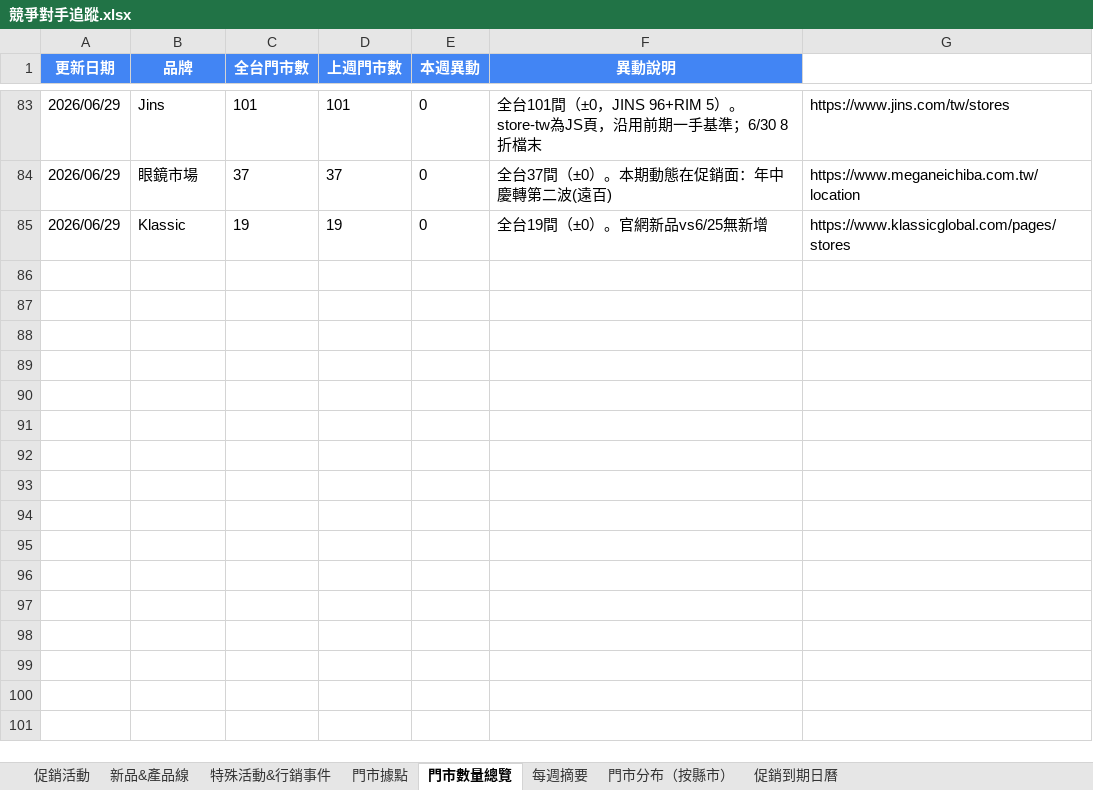
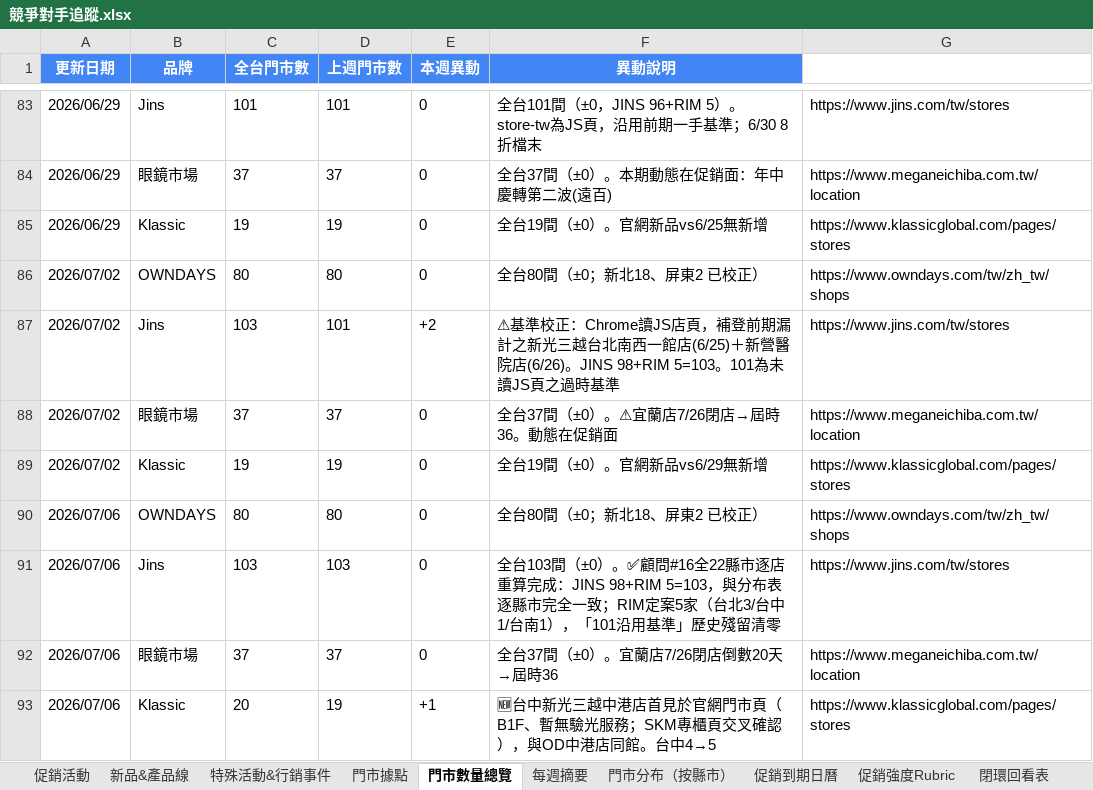
Before and after one commit to howard0820/OD-competitor, an Excel workbook: 競爭對手追蹤.xlsx, sheet 門市數量總覽, drawn as a sheet; only a part is shown, gaps mark what is left out; values as stored, in another font and other column widths than the file's, no borders; the diff names each change by its address in the sheet, - before the commit and + after, or states it on an @@ line.

Commit message:
週報自動更新 20260706（W29 週一：Klassic台中中港店同館開櫃19→20、JINS全22縣市重算103定案RIM5、JINS調光8折新檔、閉環回看表交付；含7/2週四批次）

```diff
--- a/競爭對手追蹤.xlsx (sheet 門市數量總覽)
+++ b/競爭對手追蹤.xlsx (sheet 門市數量總覽)
+sheet tab: 促銷強度Rubric
+sheet tab: 閉環回看表
+row 86: 2026/07/02 | OWNDAYS | 80 | 80 | 0 | 全台80間（±0；新北18、屏東2 已校正） | https://www.owndays.com/tw/zh_tw/shops
+row 87: 2026/07/02 | Jins | 103 | 101 | +2 | ⚠基準校正：Chrome讀JS店頁，補登前期漏計之新光三越台北南西一館店(6/25)＋新營醫院店(6/26)。JINS 98+RIM 5=103。101為未讀JS頁之過時基準 | https://www.jins.com/tw/stores
+row 88: 2026/07/02 | 眼鏡市場 | 37 | 37 | 0 | 全台37間（±0）。⚠宜蘭店7/26閉店→屆時36。動態在促銷面 | https://www.meganeichiba.com.tw/location
+row 89: 2026/07/02 | Klassic | 19 | 19 | 0 | 全台19間（±0）。官網新品vs6/29無新增 | https://www.klassicglobal.com/pages/stores
+row 90: 2026/07/06 | OWNDAYS | 80 | 80 | 0 | 全台80間（±0；新北18、屏東2 已校正） | https://www.owndays.com/tw/zh_tw/shops
+row 91: 2026/07/06 | Jins | 103 | 103 | 0 | 全台103間（±0）。✅顧問#16全22縣市逐店重算完成：JINS 98+RIM 5=103，與分布表逐縣市完全一致；RIM定案5家（台北3/台中1/台南1），「101沿用基準」歷史殘留清零 | https://www.jins.com/tw/stores
+row 92: 2026/07/06 | 眼鏡市場 | 37 | 37 | 0 | 全台37間（±0）。宜蘭店7/26閉店倒數20天→屆時36 | https://www.meganeichiba.com.tw/location
+row 93: 2026/07/06 | Klassic | 20 | 19 | +1 | 🆕台中新光三越中港店首見於官網門市頁（B1F、暫無驗光服務；SKM專櫃頁交叉確認），與OD中港店同館。台中4→5 | https://www.klassicglobal.com/pages/stores
```
Also changed, not shown: sheet 促銷到期日曆, sheet 促銷活動, sheet 門市據點, sheet 特殊活動&行銷事件, sheet 每週摘要, sheet 新品&產品線, 1 more sheet, 4 other files.
